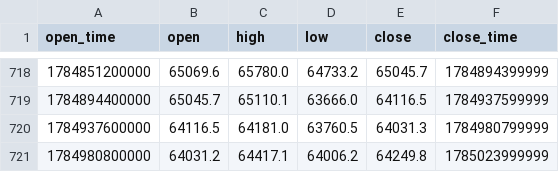
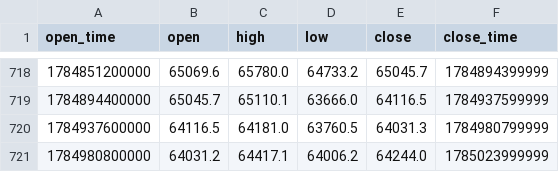
Before and after one commit to sagarjariwala333/trading-bot, a CSV file: tradingbot/data/datasets/btcusdt_12h_12m.csv, drawn as a sheet; only a part is shown, gaps mark what is left out.

```diff
--- a/tradingbot/data/datasets/btcusdt_12h_12m.csv
+++ b/tradingbot/data/datasets/btcusdt_12h_12m.csv
@@ -720,2 +720,2 @@ open_time,open,high,low,close,close_time
 1784937600000,64116.5,64181.0,63760.5,64031.3,1784980799999
-1784980800000,64031.2,64417.1,64006.2,64249.8,1785023999999
+1784980800000,64031.2,64417.1,64006.2,64244.0,1785023999999
```
Also changed, not shown: tradingbot/data/datasets/btcusdt_1h_1m.csv, 3 other files.
